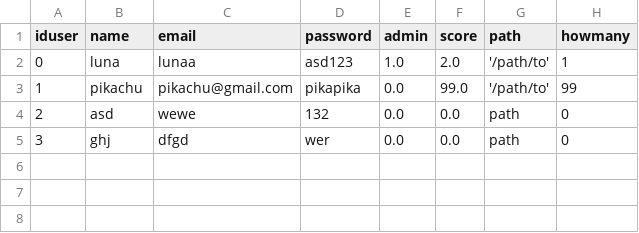
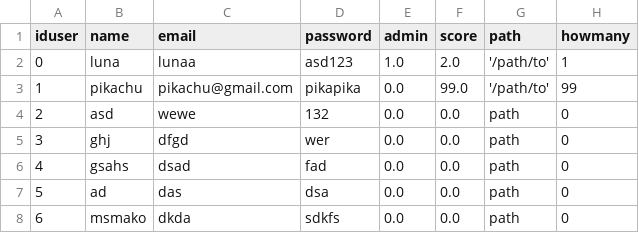
Before and after one commit to henrique-wang/hackaton-klabin, a CSV file: db_access_offline/employee_db.csv, drawn as a sheet.

```diff
--- a/db_access_offline/employee_db.csv
+++ b/db_access_offline/employee_db.csv
@@ -5 +5,4 @@ iduser,name,email,password,admin,score,path,howmany
 3,ghj,dfgd,wer,0.0,0.0,path,0
+4,gsahs,dsad,fad,0.0,0.0,path,0
+5,ad,das,dsa,0.0,0.0,path,0
+6,msmako,dkda,sdkfs,0.0,0.0,path,0
```
Also changed, not shown: 3 other files.
